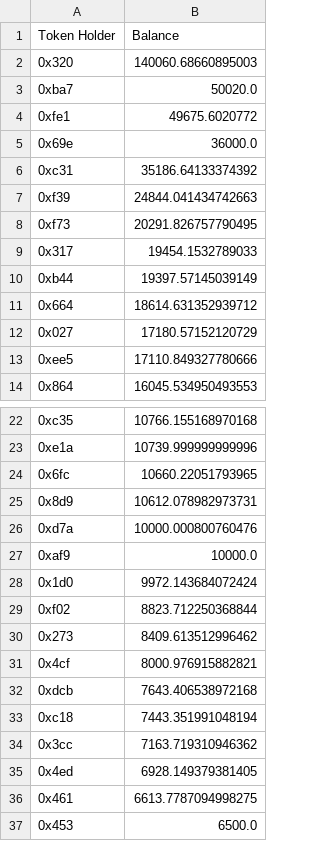
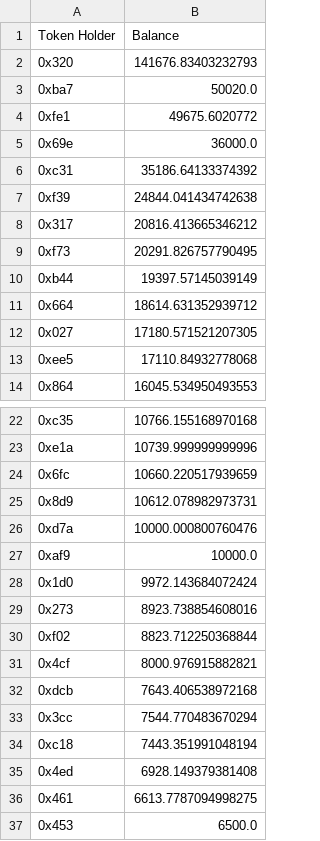
Before and after one commit to Insula-Crypto/website_data_graphs, a CSV file: ISLAToken.csv, drawn as a sheet; only a part is shown, gaps mark what is left out; the diff covers the shown part only.

```diff
--- a/ISLAToken.csv
+++ b/ISLAToken.csv
@@ -1,3 +1,3 @@
 Token Holder,Balance
-0x320,140060.68660895003
+0x320,141676.83403232793
 0xba7,50020.0
@@ -6,9 +6,9 @@ Token Holder,Balance
 0xc31,35186.64133374392
-0xf39,24844.041434742663
+0xf39,24844.041434742638
+0x317,20816.413665346212
 0xf73,20291.826757790495
-0x317,19454.1532789033
 0xb44,19397.57145039149
 0x664,18614.631352939712
-0x027,17180.57152120729
-0xee5,17110.849327780666
+0x027,17180.571521207305
+0xee5,17110.84932778068
 0x864,16045.534950493553
@@ -23,3 +23,3 @@ Token Holder,Balance
 0xe1a,10739.999999999996
-0x6fc,10660.22051793965
+0x6fc,10660.220517939659
 0x8d9,10612.078982973731
@@ -28,9 +28,9 @@ Token Holder,Balance
 0x1d0,9972.143684072424
+0x273,8923.738854608016
 0xf02,8823.712250368844
-0x273,8409.613512996462
 0x4cf,8000.976915882821
 0xdcb,7643.406538972168
+0x3cc,7544.770483670294
 0xc18,7443.351991048194
-0x3cc,7163.719310946362
-0x4ed,6928.149379381405
+0x4ed,6928.149379381408
 0x461,6613.7787094998275
```
Also changed, not shown: 2 added rows, 2 removed rows and 7 edited cells elsewhere in this file, 1 other file.
